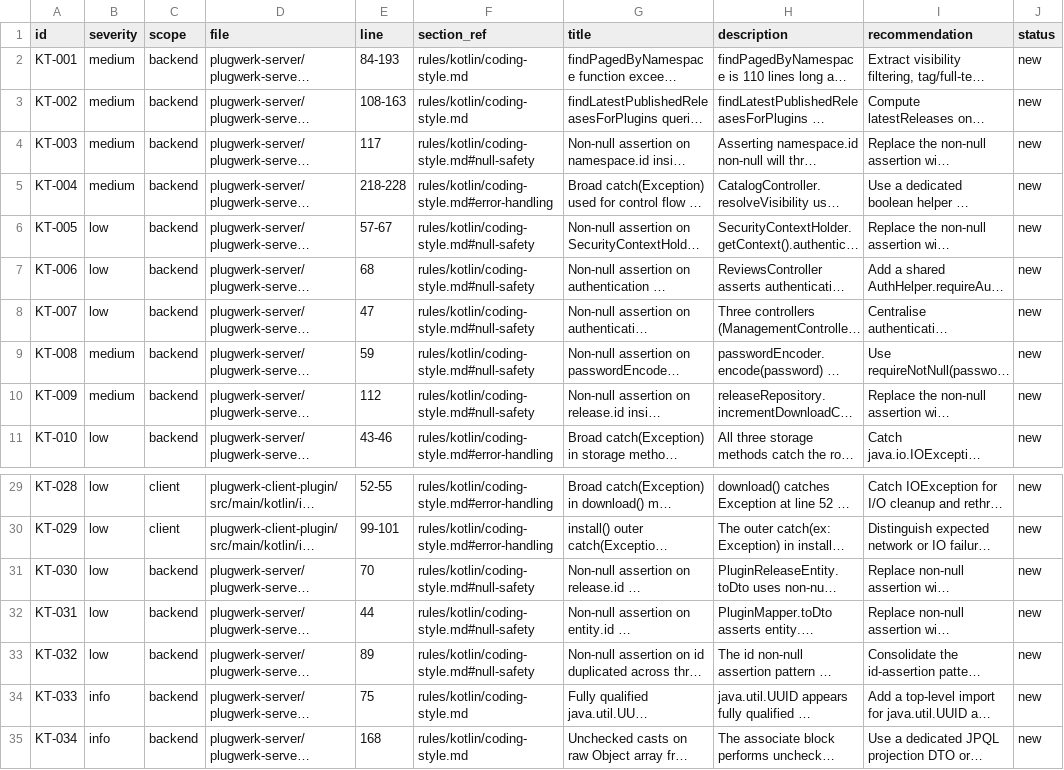
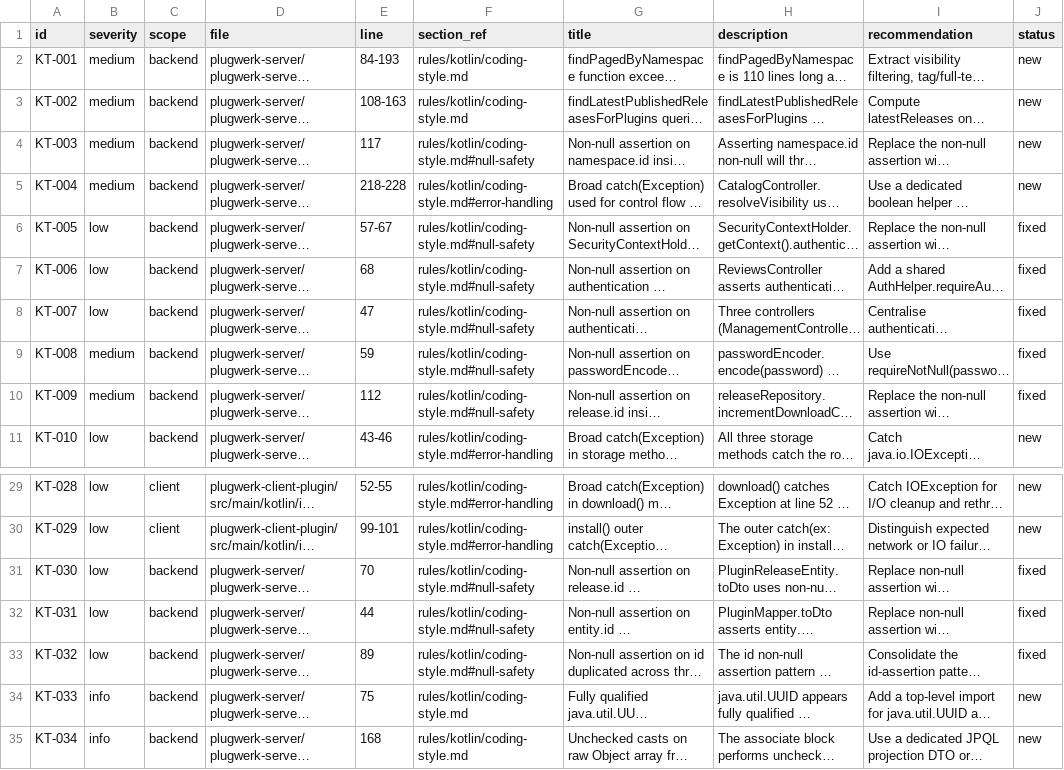
Before and after one commit to plugwerk/plugwerk, a CSV file: docs/audits/1.0.0-beta.1-artifacts/triage-KT.csv, drawn as a sheet; only a part is shown, gaps mark what is left out; long unchanged cells end in …; the diff names each change by its address in the sheet, - before the commit and + after, or states it on an @@ line.

Commit message:
docs(audit): flip KT-005..009 and KT-030..032 to fixed (#285)
All eight triage rows addressed by the preceding commit. Status
column updated for audit row close-out.

```diff
--- a/docs/audits/1.0.0-beta.1-artifacts/triage-KT.csv
+++ b/docs/audits/1.0.0-beta.1-artifacts/triage-KT.csv
-J6:J10 (status): new
+J6:J10 (status): fixed
-J31:J33 (status): new
+J31:J33 (status): fixed
```
